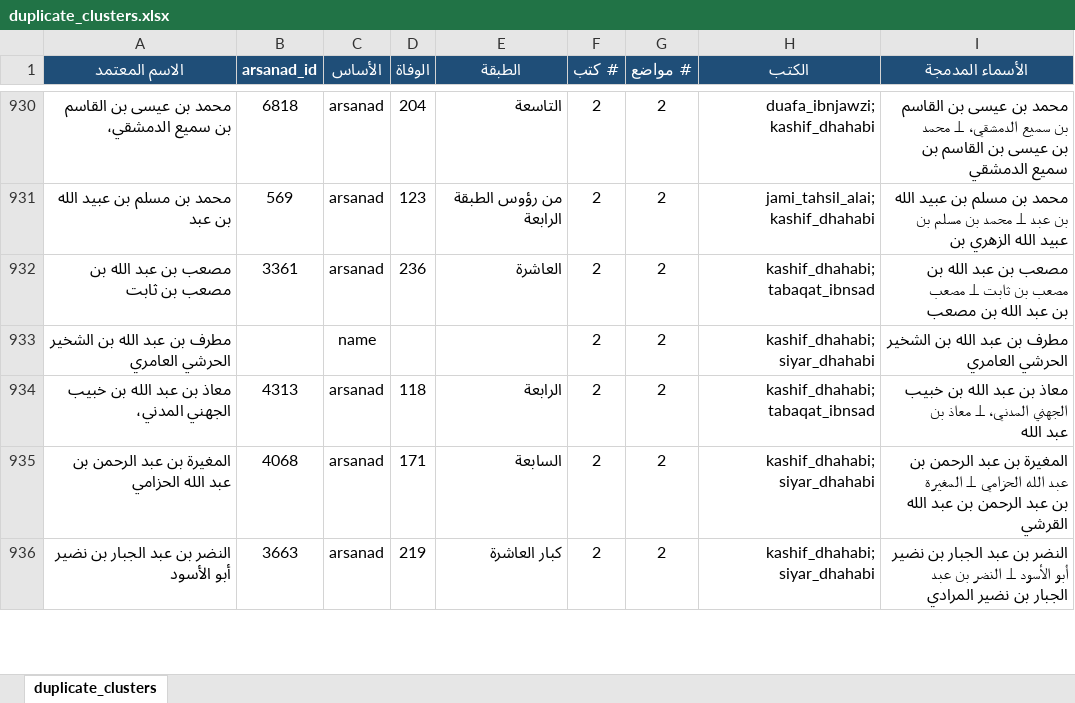
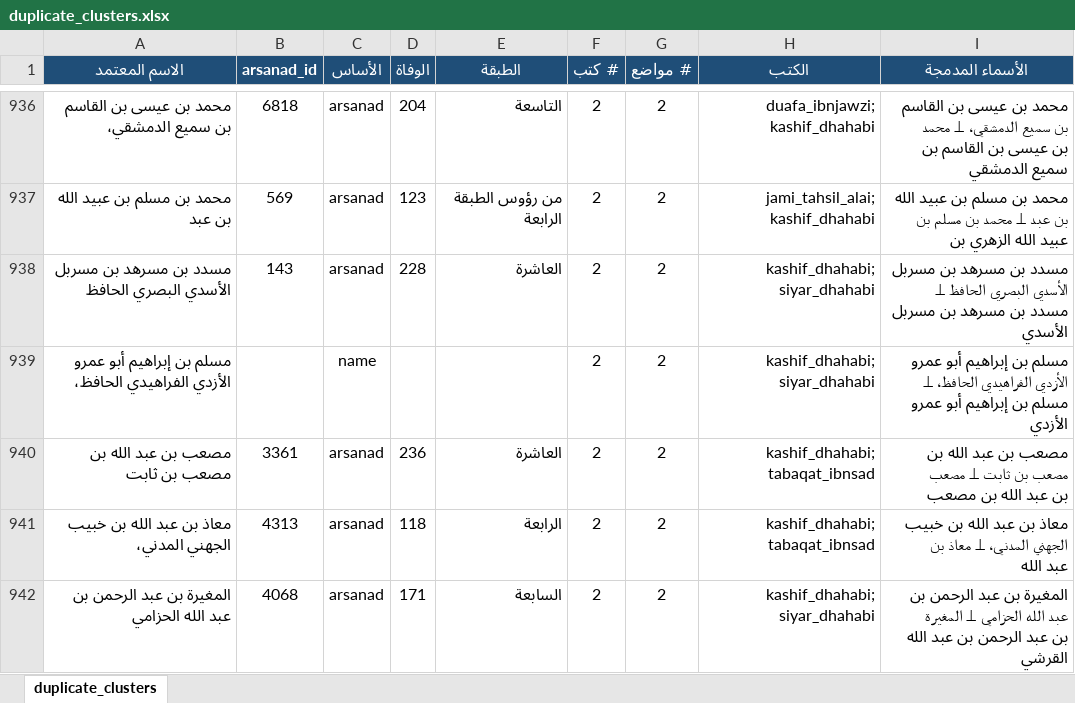
Before and after one commit to R3GENESI5/Itqan, an Excel workbook: sources/unified/duplicate_clusters.xlsx, sheet duplicate_clusters, drawn as a sheet; only a part is shown, gaps mark what is left out; the shorter side is filled out with more unchanged rows; values as stored, in another font and other column widths than the file's, no borders; removed rows and columns are numbered as before the commit, all else as after; the diff covers the shown part only; the diff names each change by its address in the sheet, - before the commit and + after, or states it on an @@ line.

```diff
--- a/sources/unified/duplicate_clusters.xlsx (sheet duplicate_clusters)
+++ b/sources/unified/duplicate_clusters.xlsx (sheet duplicate_clusters)
+row 938: مسدد بن مسرهد بن مسربل الأسدي البصري الحافظ | 143 | arsanad | 228 | العاشرة | 2 | 2 | kashif_dhahabi; siyar_dhahabi | مسدد بن مسرهد بن مسربل الأسدي البصري الحافظ ⟂ مسدد بن مسرهد بن مسربل الأسدي
+row 939: مسلم بن إبراهيم أبو عمرو الأزدي الفراهيدي الحافظ، |  | name |  |  | 2 | 2 | kashif_dhahabi; siyar_dhahabi | مسلم بن إبراهيم أبو عمرو الأزدي الفراهيدي الحافظ، ⟂ مسلم بن إبراهيم أبو عمرو الأزدي
-row 933: مطرف بن عبد الله بن الشخير الحرشي العامري |  | name |  |  | 2 | 2 | kashif_dhahabi; siyar_dhahabi | مطرف بن عبد الله بن الشخير الحرشي العامري
```
Also changed, not shown: 10 added rows and 5 removed rows elsewhere in this sheet, 4 other files.
